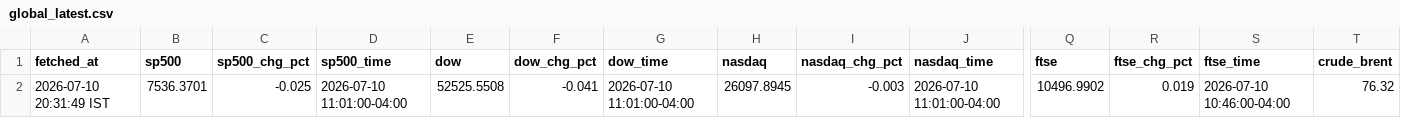
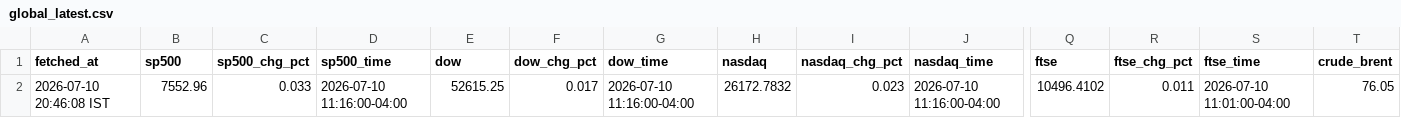
Before and after one commit to ashishKAgg/nse-derivative-oi, a CSV file: globalCues/global_latest.csv, drawn as a sheet; only a part is shown, gaps mark what is left out; the diff covers the shown part only; the diff names each change by its address in the sheet, - before the commit and + after, or states it on an @@ line.

```diff
--- a/globalCues/global_latest.csv
+++ b/globalCues/global_latest.csv
-A2 (fetched_at): 2026-07-10 20:31:49 IST
+A2 (fetched_at): 2026-07-10 20:46:08 IST
-B2 (sp500): 7536.3701
+B2 (sp500): 7552.96
-C2 (sp500_chg_pct): -0.025
+C2 (sp500_chg_pct): 0.033
-D2 (sp500_time): 2026-07-10 11:01:00-04:00
+D2 (sp500_time): 2026-07-10 11:16:00-04:00
-E2 (dow): 52525.5508
+E2 (dow): 52615.25
-F2 (dow_chg_pct): -0.041
+F2 (dow_chg_pct): 0.017
-G2 (dow_time): 2026-07-10 11:01:00-04:00
+G2 (dow_time): 2026-07-10 11:16:00-04:00
-H2 (nasdaq): 26097.8945
+H2 (nasdaq): 26172.7832
-I2 (nasdaq_chg_pct): -0.003
+I2 (nasdaq_chg_pct): 0.023
-J2 (nasdaq_time): 2026-07-10 11:01:00-04:00
+J2 (nasdaq_time): 2026-07-10 11:16:00-04:00
-Q2 (ftse): 10496.9902
+Q2 (ftse): 10496.4102
-R2 (ftse_chg_pct): 0.019
+R2 (ftse_chg_pct): 0.011
-S2 (ftse_time): 2026-07-10 10:46:00-04:00
+S2 (ftse_time): 2026-07-10 11:01:00-04:00
-T2 (crude_brent): 76.32
+T2 (crude_brent): 76.05
```
Also changed, not shown: 10 edited cells elsewhere in this file, globalCues/global_history.csv.
